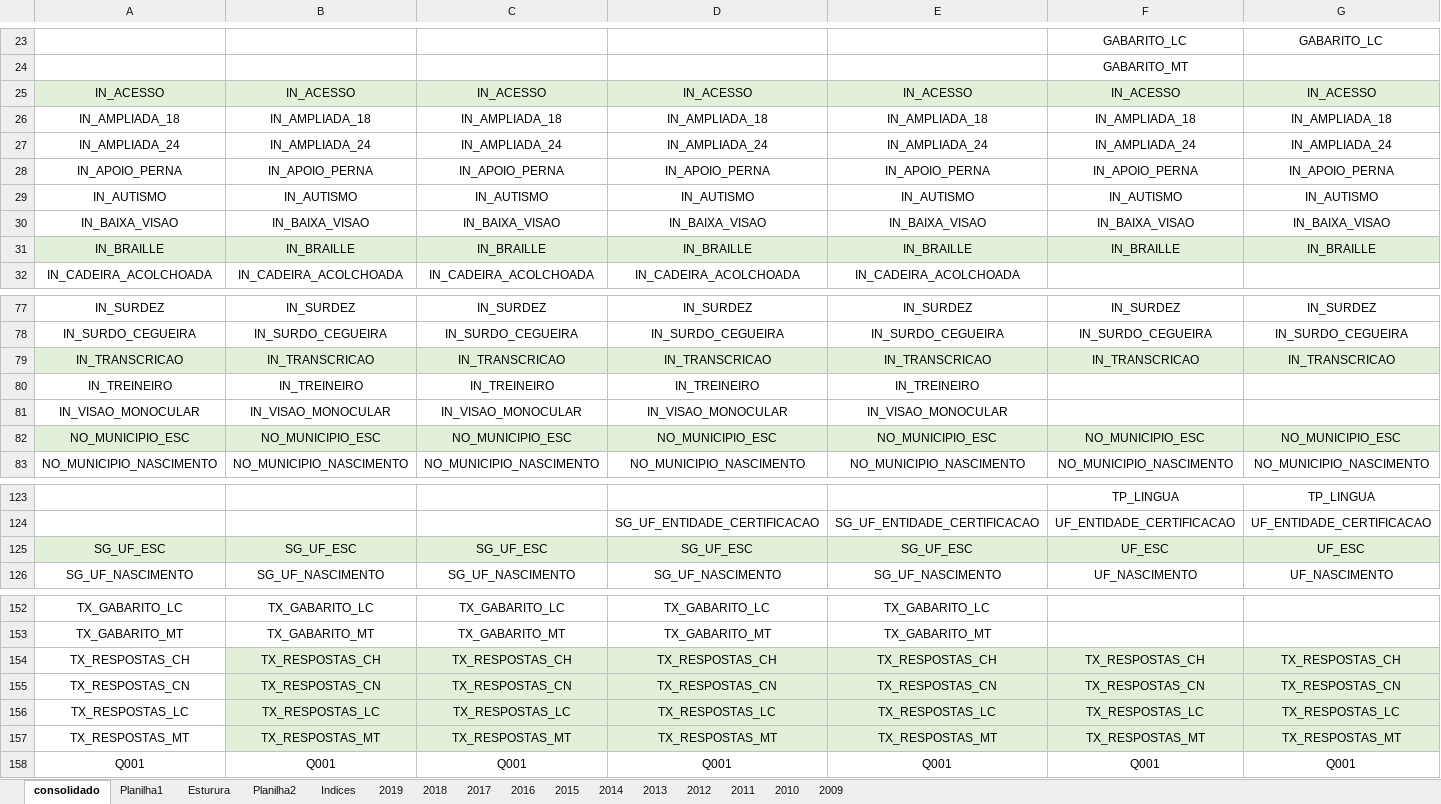
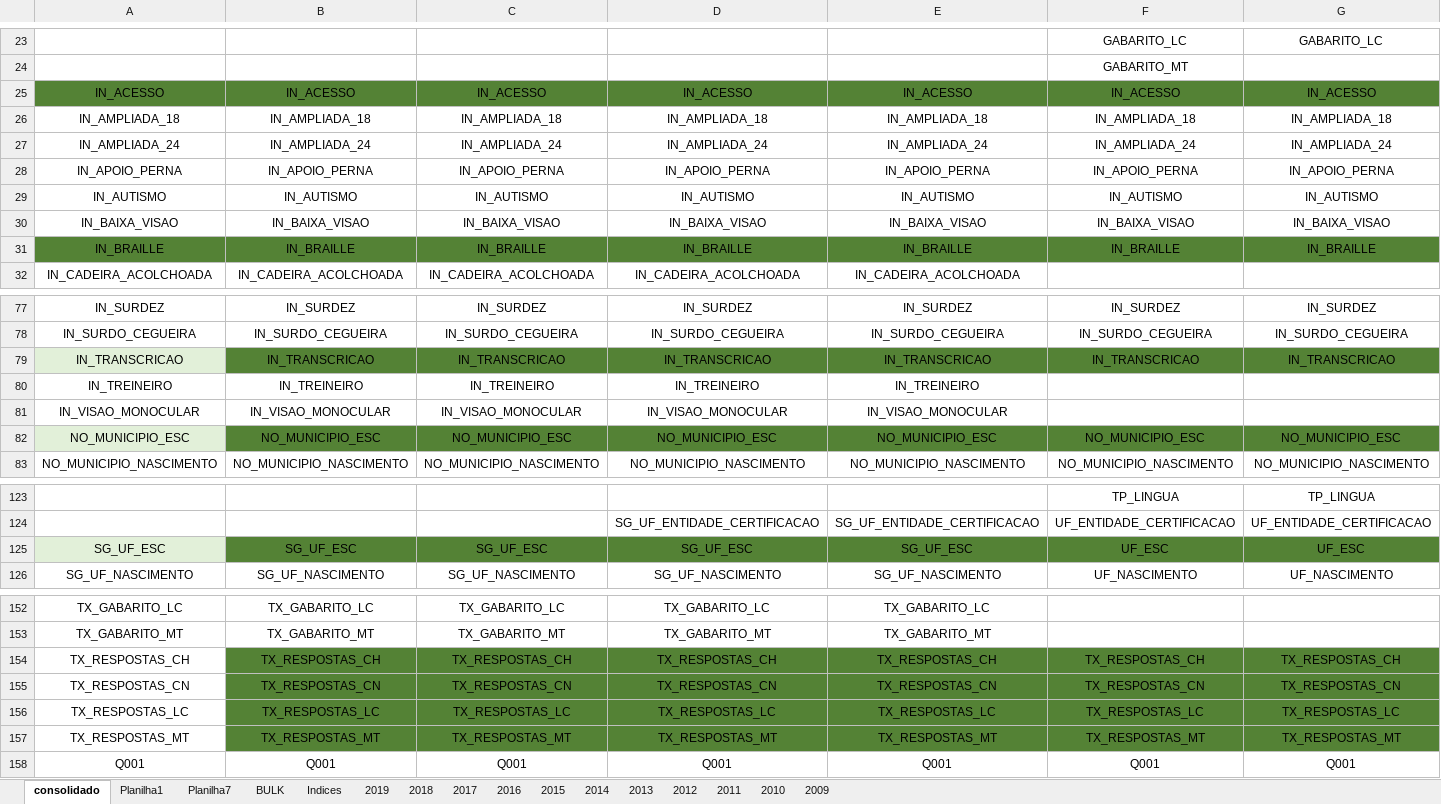
Before and after one commit to svponte/bdm, an Excel workbook: Dicionarios.xlsx, sheet consolidado, drawn as a sheet; only a part is shown, gaps mark what is left out; values as stored, in another font and other column widths than the file's, no borders; the diff covers the shown part only; the diff names each change by its address in the sheet, - before the commit and + after, or states it on an @@ line.

```diff
--- a/Dicionarios.xlsx (sheet consolidado)
+++ b/Dicionarios.xlsx (sheet consolidado)
-sheet tab: Esturura
+sheet tab: BULK
-sheet tab: Planilha2
+sheet tab: Planilha7
-A25:G25 fill: #E2F0D9
+A25:G25 fill: #548235
-A31:G31 fill: #E2F0D9
+A31:G31 fill: #548235
-B79:G79 fill: #E2F0D9
+B79:G79 fill: #548235
-B82:G82 fill: #E2F0D9
+B82:G82 fill: #548235
-B125:G125 fill: #E2F0D9
+B125:G125 fill: #548235
-B154:G157 fill: #E2F0D9
+B154:G157 fill: #548235
```
Also changed, not shown: cell formats elsewhere in this sheet, sheet BULK, formulas that keep their value, 38 other files.
